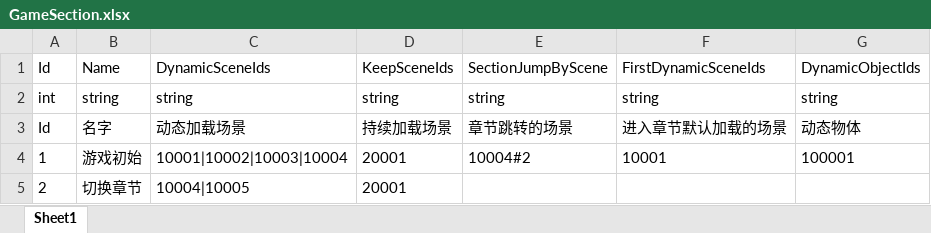
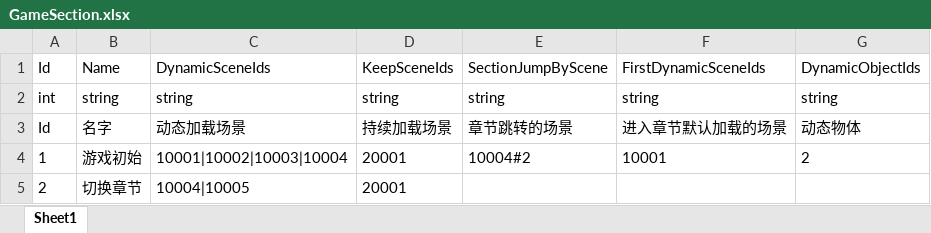
Before and after one commit to kamuitlw4058/Pangoo, an Excel workbook: StreamRes/ExcelTable/Excel/GameSection.xlsx, sheet Sheet1, drawn as a sheet; values as stored, in another font and other column widths than the file's, no borders; the diff names each change by its address in the sheet, - before the commit and + after, or states it on an @@ line.

```diff
--- a/StreamRes/ExcelTable/Excel/GameSection.xlsx (sheet Sheet1)
+++ b/StreamRes/ExcelTable/Excel/GameSection.xlsx (sheet Sheet1)
-G4: 100001
+G4: 2
```
Also changed, not shown: StreamRes/ExcelTable/Excel/AssetPath.xlsx, StreamRes/ExcelTable/Excel/DynamicObject.xlsx, 6 other files.
